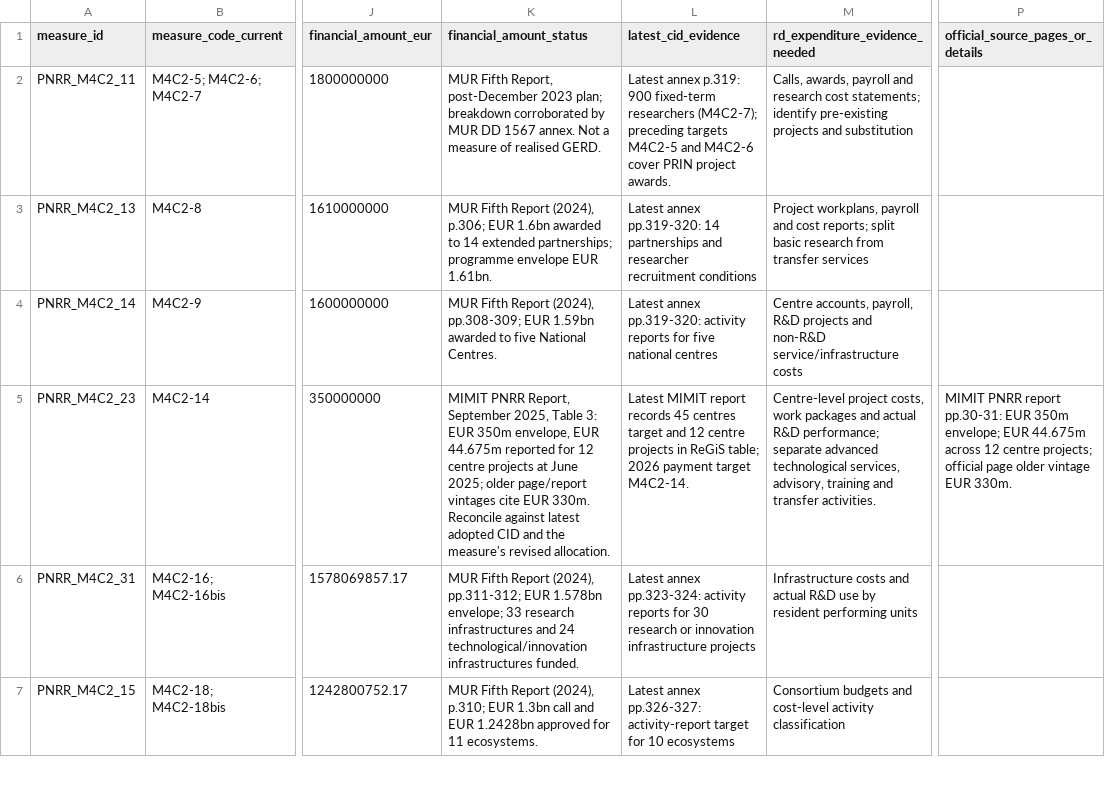
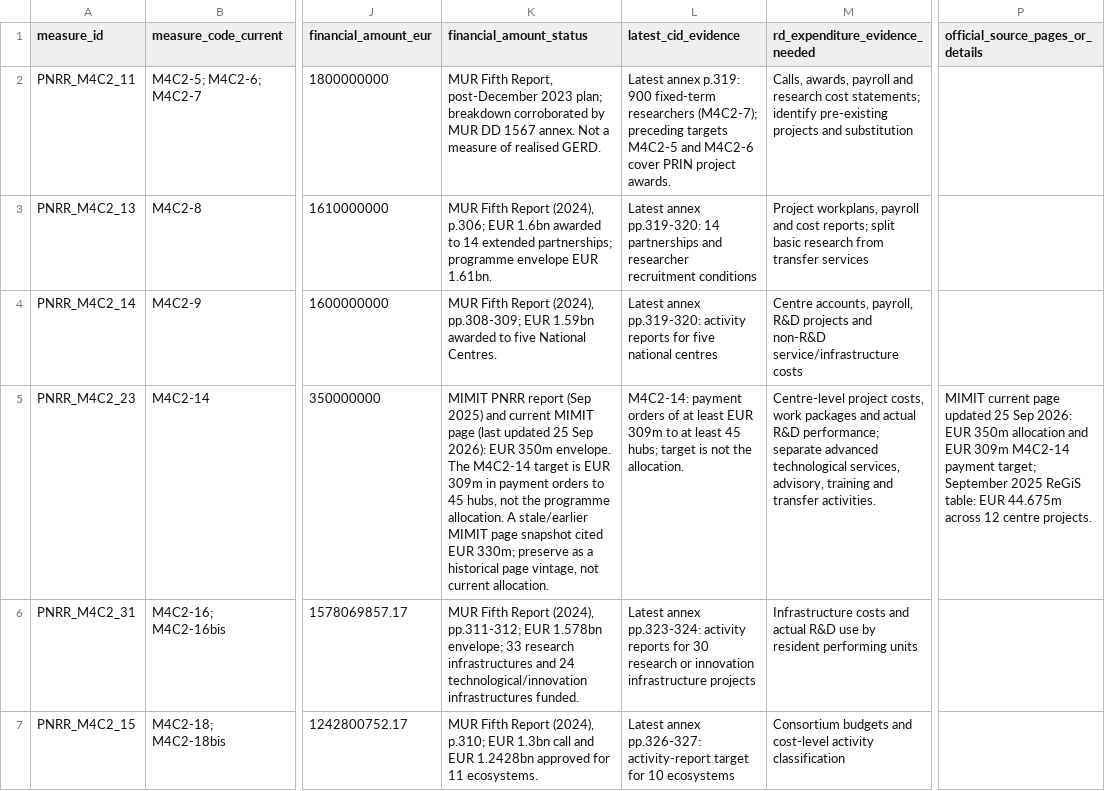
Before and after one commit to mapemar/italy-rd-investment-shock, a CSV file: data/processed/pnrr_rd_measure_inventory.csv, drawn as a sheet; only a part is shown, gaps mark what is left out; the diff names each change by its address in the sheet, - before the commit and + after, or states it on an @@ line.

Commit message:
Clarify technology transfer allocation versus payment target

```diff
--- a/data/processed/pnrr_rd_measure_inventory.csv
+++ b/data/processed/pnrr_rd_measure_inventory.csv
-K5 (financial_amount_status): MIMIT PNRR Report, September 2025, Table 3: EUR 350m envelope, EUR 44.675m reported for 12 centre projects at June 2025; older page/report vintages cite EUR 330m. Reconcile against latest adopted CID and the measure's revised allocation.
+K5 (financial_amount_status): MIMIT PNRR report (Sep 2025) and current MIMIT page (last updated 25 Sep 2026): EUR 350m envelope. The M4C2-14 target is EUR 309m in payment orders to 45 hubs, not the programme allocation. A stale/earlier MIMIT page snapshot cited EUR 330m; preserve as a historical page vintage, not current allocation.
-L5 (latest_cid_evidence): Latest MIMIT report records 45 centres target and 12 centre projects in ReGiS table; 2026 payment target M4C2-14.
+L5 (latest_cid_evidence): M4C2-14: payment orders of at least EUR 309m to at least 45 hubs; target is not the allocation.
-P5 (official_source_pages_or_details): MIMIT PNRR report pp.30-31: EUR 350m envelope; EUR 44.675m across 12 centre projects; official page older vintage EUR 330m.
+P5 (official_source_pages_or_details): MIMIT current page updated 25 Sep 2026: EUR 350m allocation and EUR 309m M4C2-14 payment target; September 2025 ReGiS table: EUR 44.675m across 12 centre projects.
```
